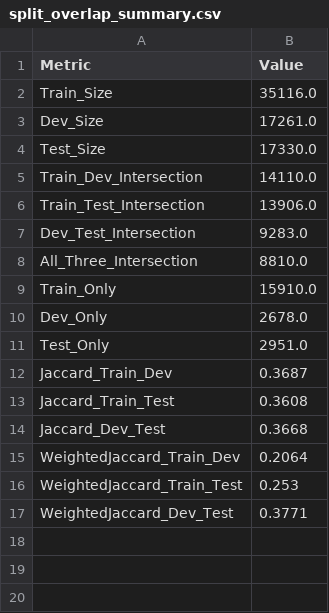
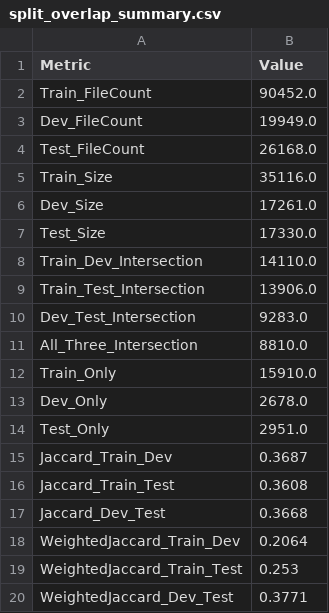
Before and after one commit to sciknoworg/tib-sid, a CSV file: library-records-dataset/data-analysis/analysis1/split_overlap_summary.csv, drawn as a sheet; the diff names each change by its address in the sheet, - before the commit and + after, or states it on an @@ line.

Commit message:
commit data sheets

```diff
--- a/library-records-dataset/data-analysis/analysis1/split_overlap_summary.csv
+++ b/library-records-dataset/data-analysis/analysis1/split_overlap_summary.csv
+row 2: Train_FileCount | 90452.0
+row 3: Dev_FileCount | 19949.0
+row 4: Test_FileCount | 26168.0
```
Also changed, not shown: 11 other files.
